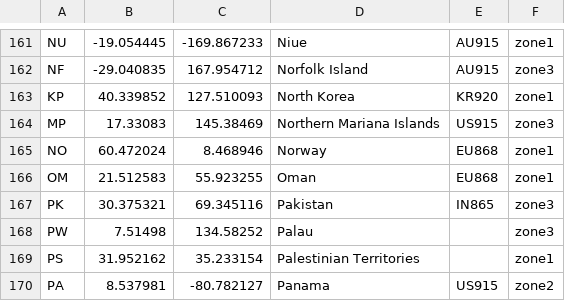
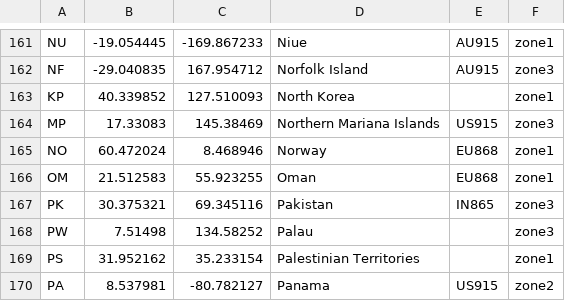
Before and after one commit to helium/miner, a CSV file: priv/countries_reg_domains.csv, drawn as a sheet; only a part is shown, gaps mark what is left out.

Commit message:
Remove frequency plan for North Korea as KR920 is not allowed for it.

```diff
--- a/priv/countries_reg_domains.csv
+++ b/priv/countries_reg_domains.csv
@@ -162,3 +162,3 @@ NU,-19.054445,-169.867233,Niue,AU915,zone1
 NF,-29.040835,167.954712,Norfolk Island,AU915,zone3
-KP,40.339852,127.510093,North Korea,KR920,zone1
+KP,40.339852,127.510093,North Korea,,zone1
 MP,17.33083,145.38469,Northern Mariana Islands,US915,zone3
```
